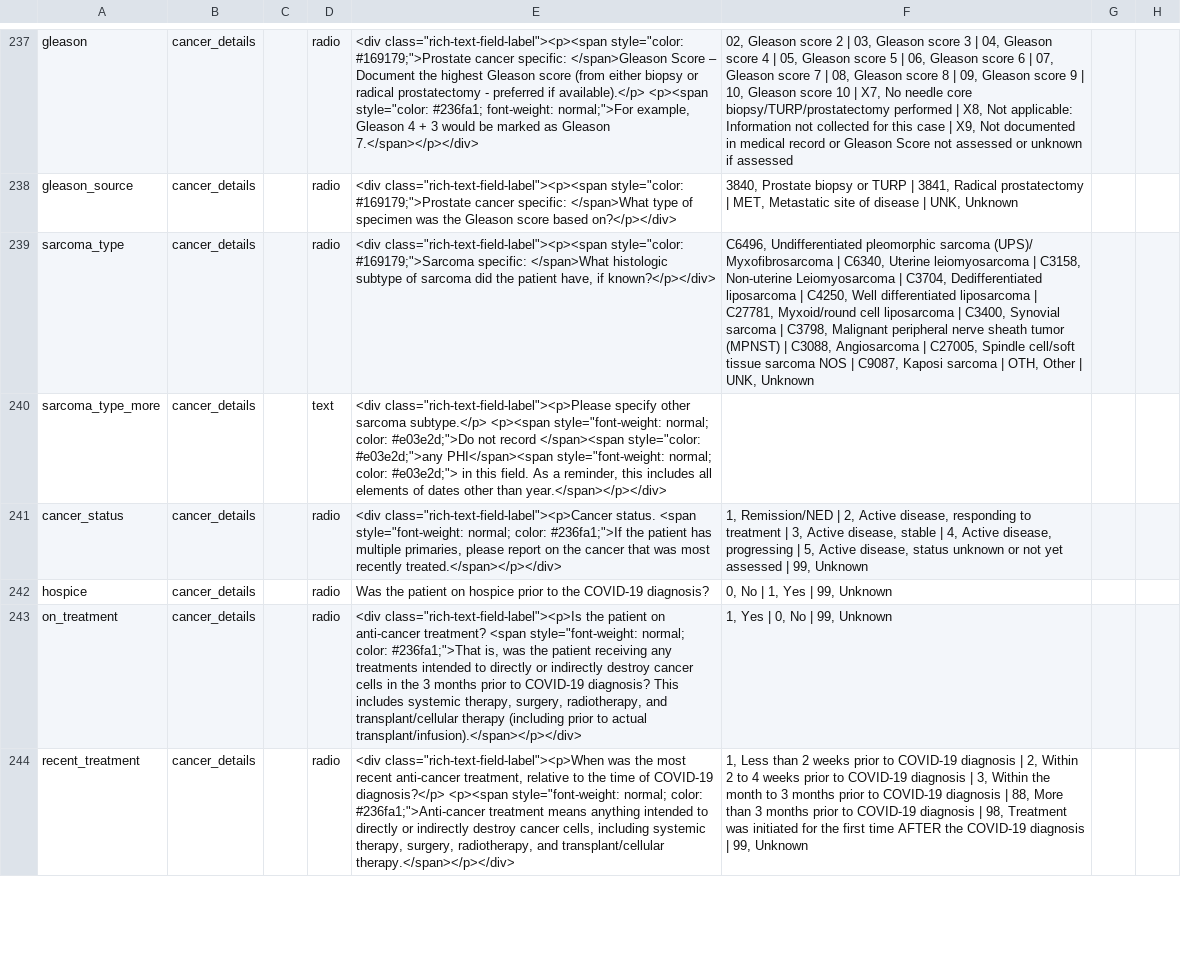
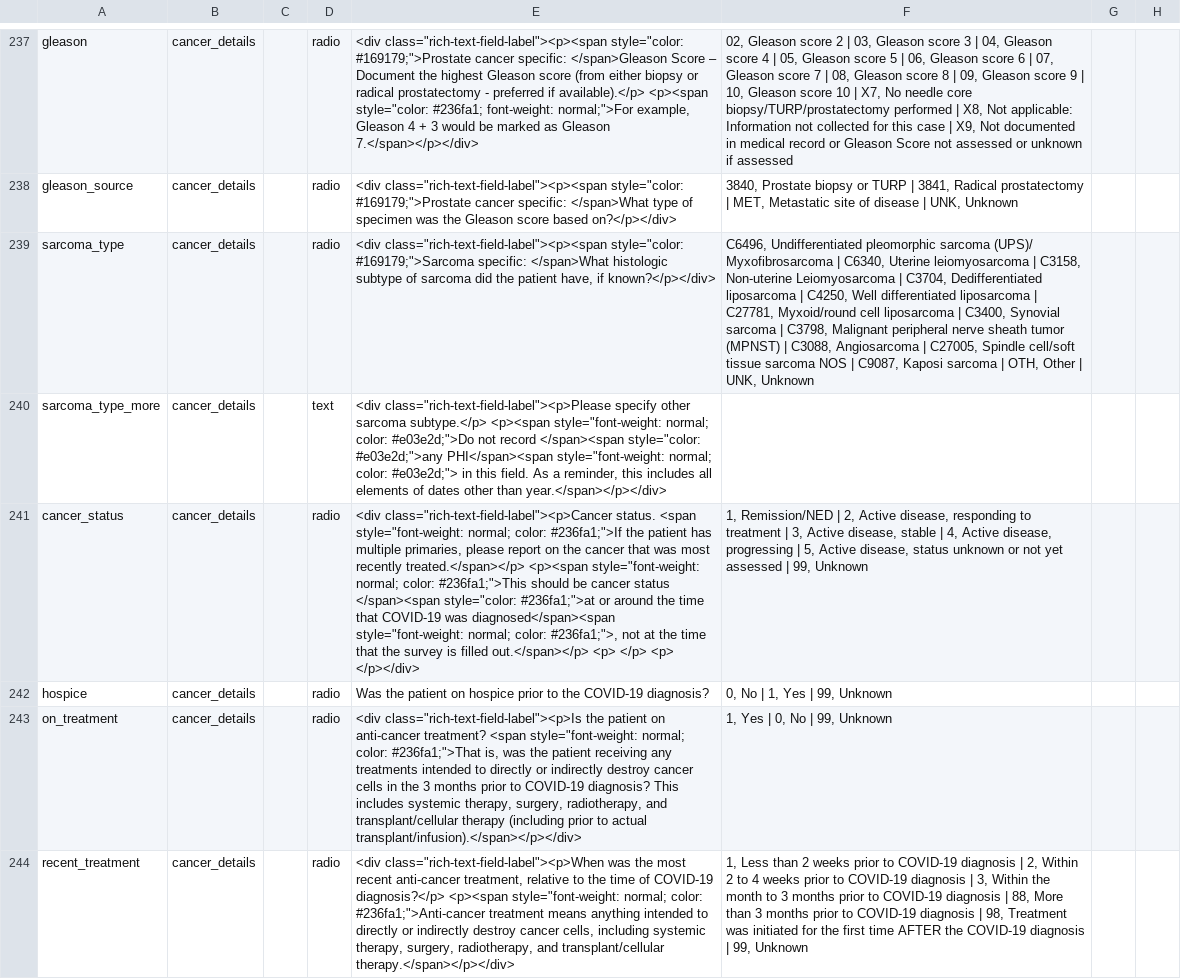
Before and after one commit to covidncancer/CCC19_dictionary, a CSV file: CCC19_DataDictionary.csv, drawn as a sheet; only a part is shown, gaps mark what is left out; the diff covers the shown part only; the diff names each change by its address in the sheet, - before the commit and + after, or states it on an @@ line.

Commit message:
Hiding BCG, other minor tweaks to dictionary

```diff
--- a/CCC19_DataDictionary.csv
+++ b/CCC19_DataDictionary.csv
-E241: …most recently treated.</span></p></div>
+E241: …most recently treated.</span></p> <p><span style="font-weight: normal; color: #236fa1;">This should be cancer status </span><span style="color: #236fa1;">at or around the time that COVID-19 was diagnosed</span><span style="font-weight: normal; color: #236fa1;">, not at the time that the survey is filled out.</span></p> <p> </p> <p> </p></div>
```
Also changed, not shown: 3 edited cells elsewhere in this file, 2 other files.
